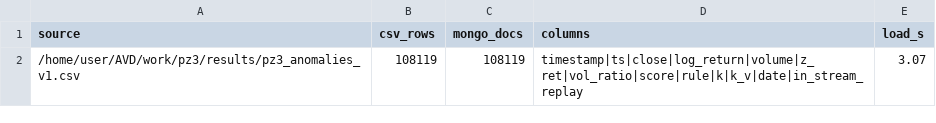
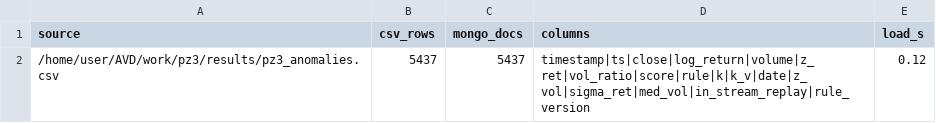
Before and after one commit to Wertyhan/AVD, a CSV file: work/pz4/results/pz4_anom_load.csv, drawn as a sheet.

```diff
--- a/work/pz4/results/pz4_anom_load.csv
+++ b/work/pz4/results/pz4_anom_load.csv
@@ -1,2 +1,2 @@
 source,csv_rows,mongo_docs,columns,load_s
-/home/user/AVD/work/pz3/results/pz3_anomalies_v1.csv,108119,108119,timestamp|ts|close|log_return|volume|z_ret|vol_ratio|score|rule|k|k_v|date|in_stream_replay,3.07
+/home/user/AVD/work/pz3/results/pz3_anomalies.csv,5437,5437,timestamp|ts|close|log_return|volume|z_ret|vol_ratio|score|rule|k|k_v|date|z_vol|sigma_ret|med_vol|in_stream_replay|rule_version,0.12
```
Also changed, not shown: work/pz4/results/pz4_anom_field_types.csv, work/pz4/results/pz4_anom_index_comparison.csv, 40 other files.
